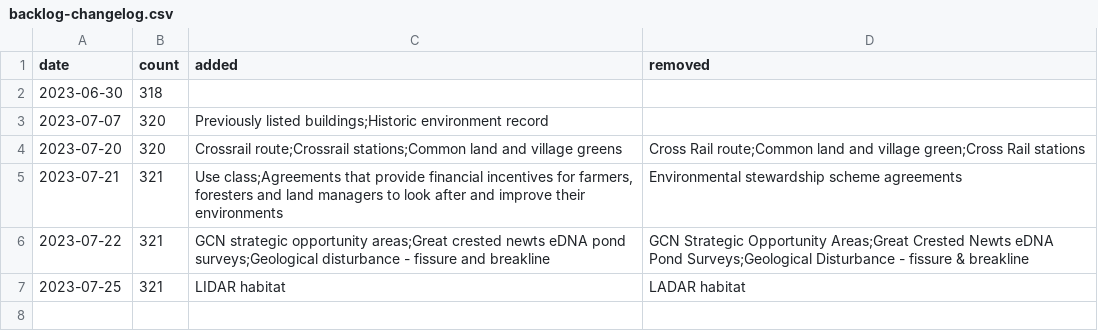
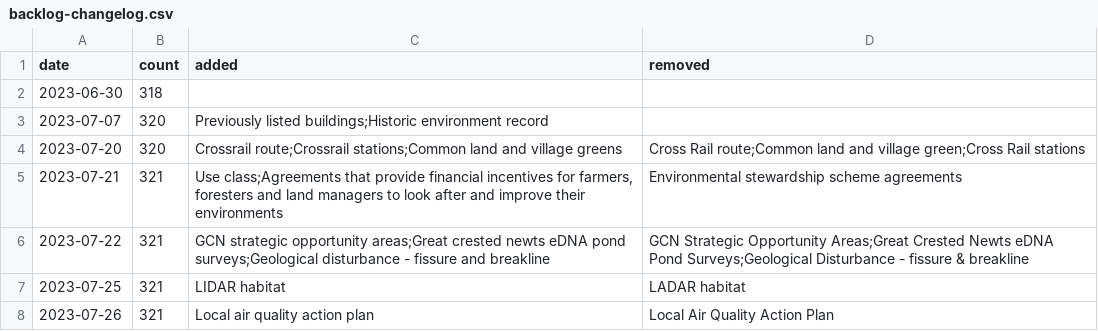
Before and after one commit to digital-land/data-standards-team, a CSV file: _data/backlog-changelog.csv, drawn as a sheet; the diff names each change by its address in the sheet, - before the commit and + after, or states it on an @@ line.

```diff
--- a/_data/backlog-changelog.csv
+++ b/_data/backlog-changelog.csv
+row 8: 2023-07-26 | 321 | Local air quality action plan | Local Air Quality Action Plan
```
Also changed, not shown: _data/planning-concerns-backlog.csv.
